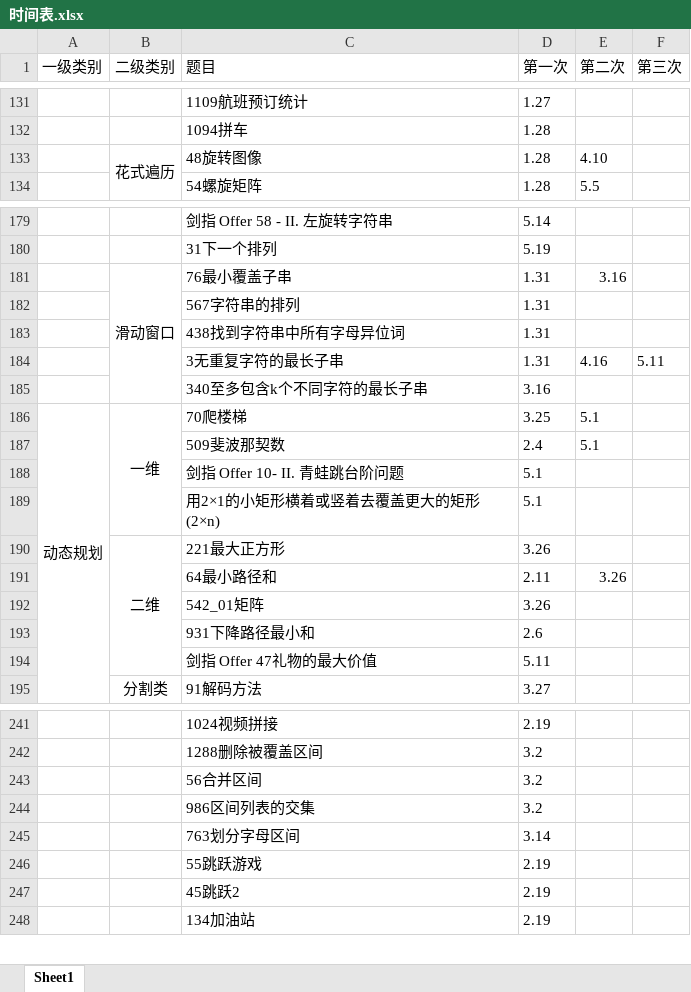
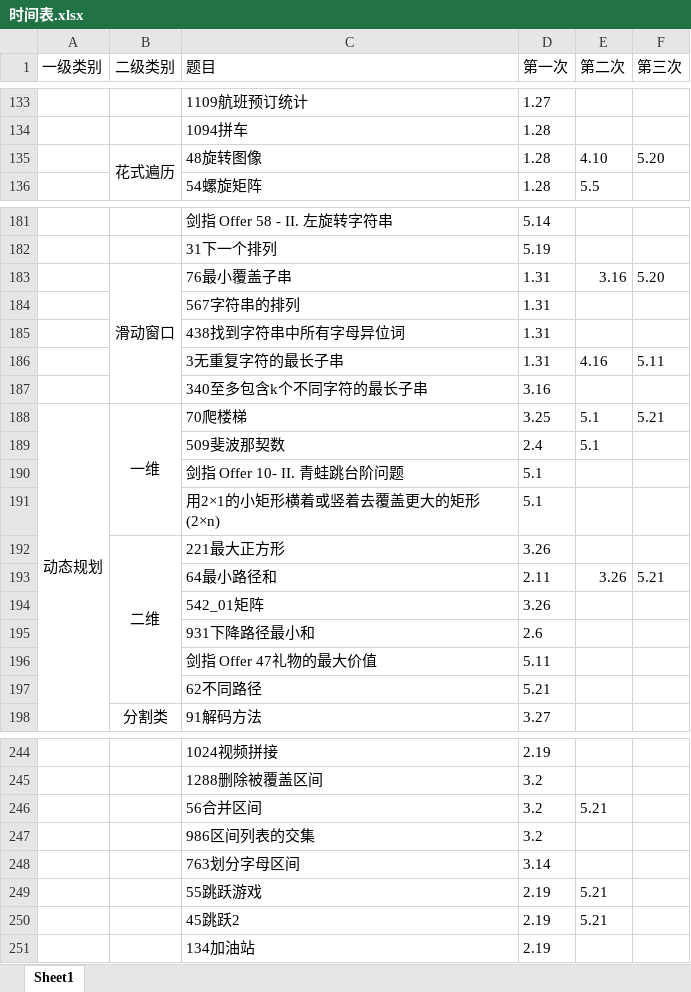
Before and after one commit to lisan97/leetcode, an Excel workbook: 时间表.xlsx, sheet Sheet1, drawn as a sheet; only a part is shown, gaps mark what is left out; values as stored, in another font and other column widths than the file's, no borders; addresses are those after the commit; the diff covers the shown part only; the diff names each change by its address in the sheet, - before the commit and + after, or states it on an @@ line.

```diff
--- a/时间表.xlsx (sheet Sheet1)
+++ b/时间表.xlsx (sheet Sheet1)
-F135 (第三次): (empty)
+F135 (第三次): 5.20
-F183 (第三次): (empty)
+F183 (第三次): 5.20
-F188 (第三次): (empty)
+F188 (第三次): 5.21
-F193 (第三次): (empty)
+F193 (第三次): 5.21
+row 197:  |  | 62不同路径 | 5.21
-E246 (第二次): (empty)
+E246 (第二次): 5.21
-E249:E250 (第二次): (empty)
+E249:E250 (第二次): 5.21
```
Also changed, not shown: 2 added rows, 7 edited cells, cell formats and merged cells elsewhere in this sheet, 面经出现.xlsx, 7 other files.
